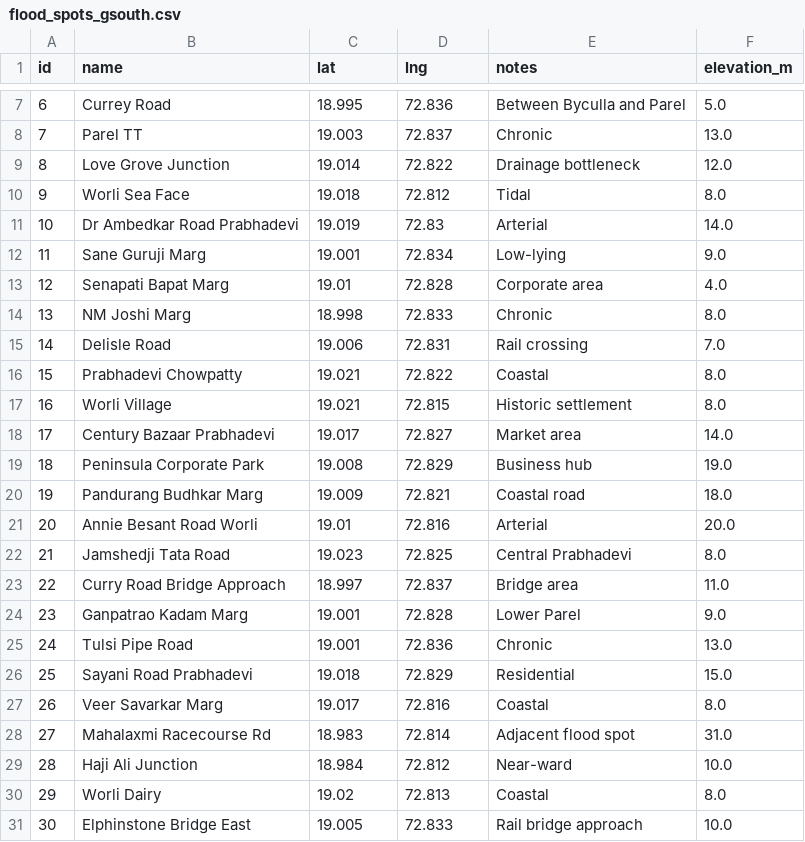
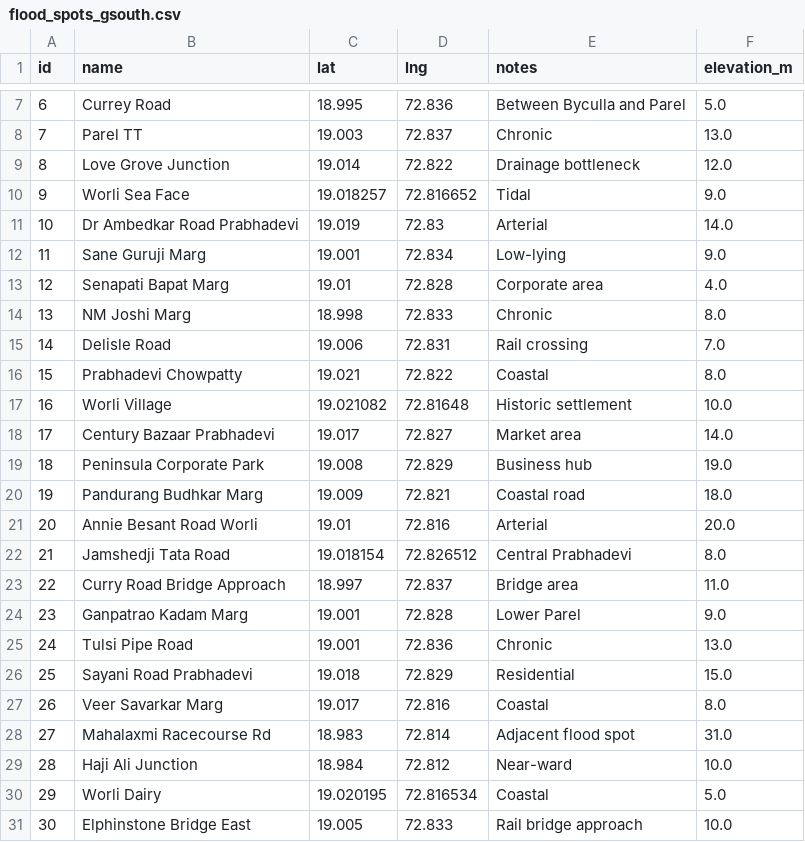
Before and after one commit to aaranarc/WardAlert, a CSV file: data/processed/flood_spots_gsouth.csv, drawn as a sheet; only a part is shown, gaps mark what is left out.

Commit message:
fix: snap 4 sea-locked spots onto ward boundary, keep names

```diff
--- a/data/processed/flood_spots_gsouth.csv
+++ b/data/processed/flood_spots_gsouth.csv
@@ -9,3 +9,3 @@ id,name,lat,lng,notes,elevation_m
 8,Love Grove Junction,19.014,72.822,Drainage bottleneck,12.0
-9,Worli Sea Face,19.018,72.812,Tidal,8.0
+9,Worli Sea Face,19.018257,72.816652,Tidal,9.0
 10,Dr Ambedkar Road Prabhadevi,19.019,72.83,Arterial,14.0
@@ -16,3 +16,3 @@ id,name,lat,lng,notes,elevation_m
 15,Prabhadevi Chowpatty,19.021,72.822,Coastal,8.0
-16,Worli Village,19.021,72.815,Historic settlement,8.0
+16,Worli Village,19.021082,72.81648,Historic settlement,10.0
 17,Century Bazaar Prabhadevi,19.017,72.827,Market area,14.0
@@ -21,3 +21,3 @@ id,name,lat,lng,notes,elevation_m
 20,Annie Besant Road Worli,19.01,72.816,Arterial,20.0
-21,Jamshedji Tata Road,19.023,72.825,Central Prabhadevi,8.0
+21,Jamshedji Tata Road,19.018154,72.826512,Central Prabhadevi,8.0
 22,Curry Road Bridge Approach,18.997,72.837,Bridge area,11.0
@@ -29,3 +29,3 @@ id,name,lat,lng,notes,elevation_m
 28,Haji Ali Junction,18.984,72.812,Near-ward,10.0
-29,Worli Dairy,19.02,72.813,Coastal,8.0
+29,Worli Dairy,19.020195,72.816534,Coastal,5.0
 30,Elphinstone Bridge East,19.005,72.833,Rail bridge approach,10.0
```
Also changed, not shown: 1 other file.
